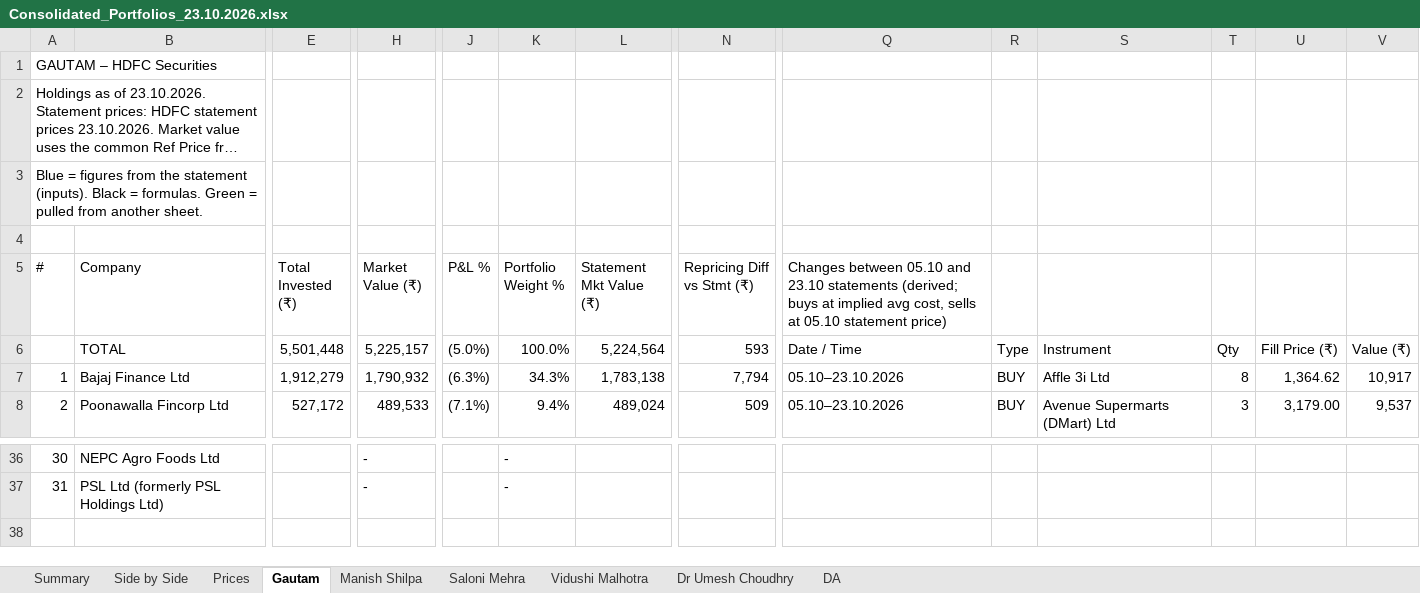
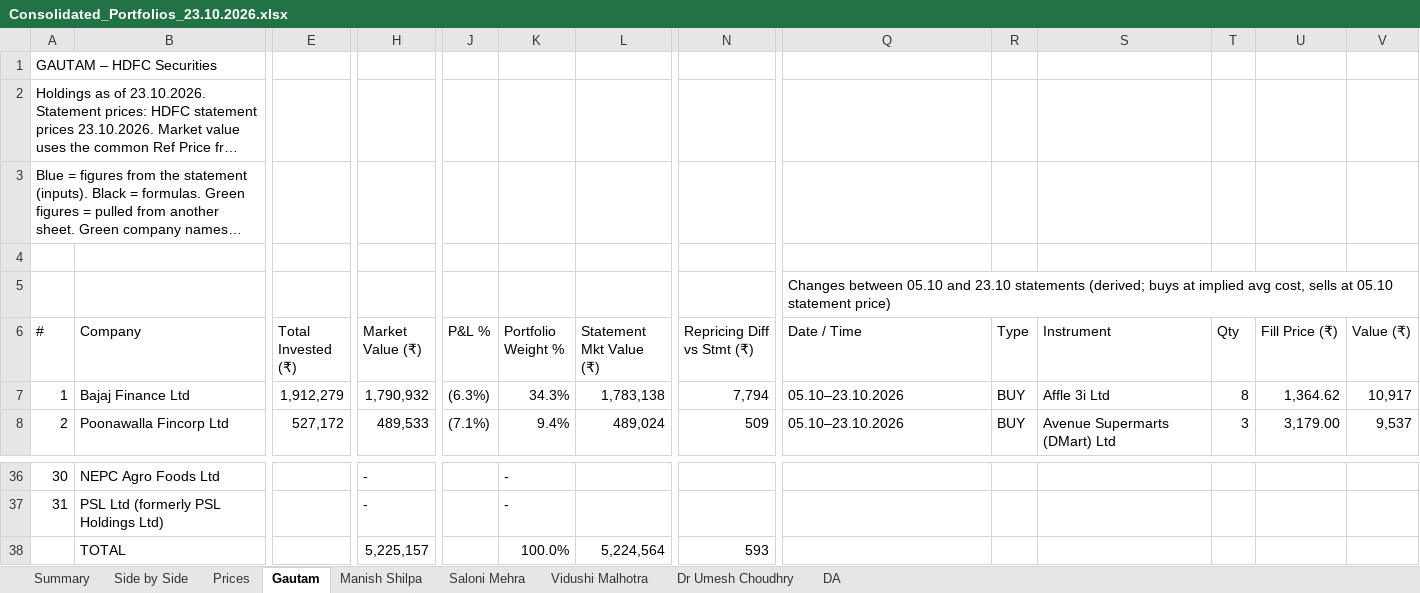
Before and after one commit to adeeparora/Portfolio-Consolidation-, an Excel workbook: Consolidated_Portfolios_23.10.2026.xlsx, sheet Gautam, drawn as a sheet; only a part is shown, gaps mark what is left out; long unchanged cells end in …; values as stored, in another font and other column widths than the file's, no cell formats; conditional formats not drawn; removed rows and columns are numbered as before the commit, all else as after; rows hold the shown columns only; the diff names each change by its address in the sheet, - before the commit and + after, or states it on an @@ line.

```diff
--- a/Consolidated_Portfolios_23.10.2026.xlsx (sheet Gautam)
+++ b/Consolidated_Portfolios_23.10.2026.xlsx (sheet Gautam)
@@ column A (#) renumbered in row 3 @@
+row 5:  |  |  |  |  |  |  |  | Changes between 05.10 and 23.10 statements (derived; buys at implied avg cost, sells at 05.10 statement price)
-Q6: Changes between 05.10 and 23.10 statements (derived; buys at implied avg cost, sells at 05.10 statement price)
+Q6: Date / Time
-R6: (empty)
+R6: Type
-S6: (empty)
+S6: Instrument
-T6: (empty)
+T6: Qty
-U6: (empty)
+U6: Fill Price (₹)
-V6: (empty)
+V6: Value (₹)
-row 6:  | TOTAL | 5,501,448 | 5,225,157 | (5.0%) | 100.0% | 5,224,564 | 593 | Date / Time | Type | Instrument | Qty | Fill Price (₹) | Value (₹)
+row 38:  | TOTAL |  | 5,225,157 |  | 100.0% | 5,224,564 | 593
```
Also changed, not shown: sheet Dr Umesh Choudhry, sheet Vidushi Malhotra, sheet Saloni Mehra, sheet Manish Shilpa, sheet DA, cell formats, formulas that keep their value.
